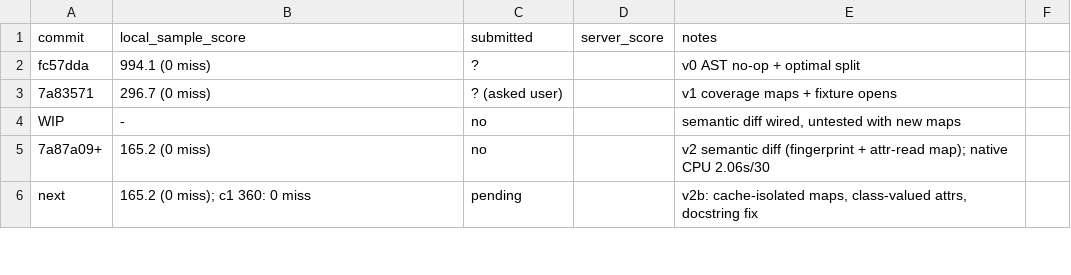
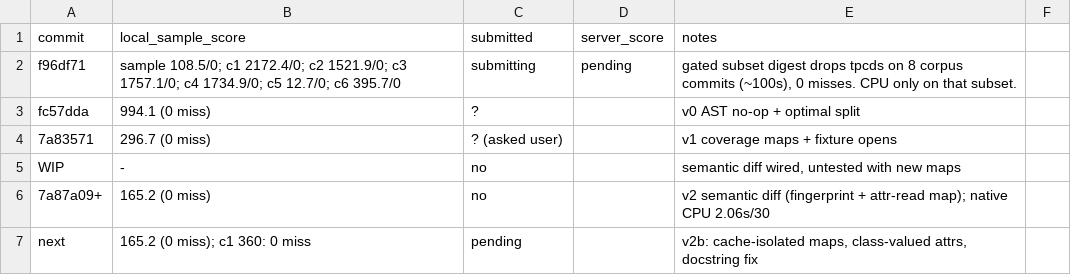
Before and after one commit to viktor-lorentz/blast-radius, a TSV file: results.tsv, drawn as a sheet; only a part is shown; the diff names each change by its address in the sheet, - before the commit and + after, or states it on an @@ line.

Commit message:
Log the gated subset digest: 0 misses, 8 corpus drops.

```diff
--- a/results.tsv
+++ b/results.tsv
+row 2: f96df71 | sample 108.5/0; c1 2172.4/0; c2 1521.9/0; c3 1757.1/0; c4 1734.9/0; c5 12.7/0; c6 395.7/0 | submitting | pending | gated subset digest drops tpcds on 8 corpus commits (~100s), 0 misses. CPU only on that subset.
```
Also changed, not shown: 1 other file.
